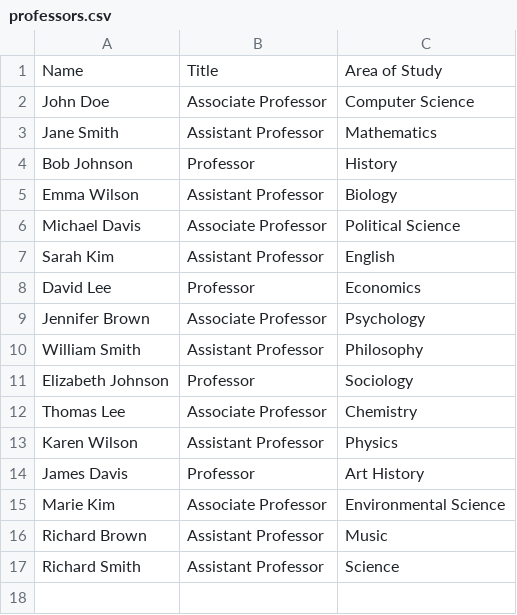
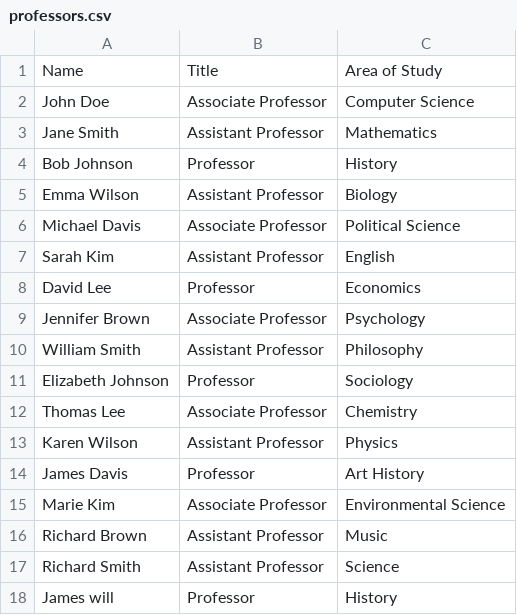
Before and after one commit to 2533Aryan/HampMatch, a CSV file: professors.csv, drawn as a sheet; the diff names each change by its address in the sheet, - before the commit and + after, or states it on an @@ line.

Commit message:
more data

```diff
--- a/professors.csv
+++ b/professors.csv
+row 18: James will | Professor | History
```
